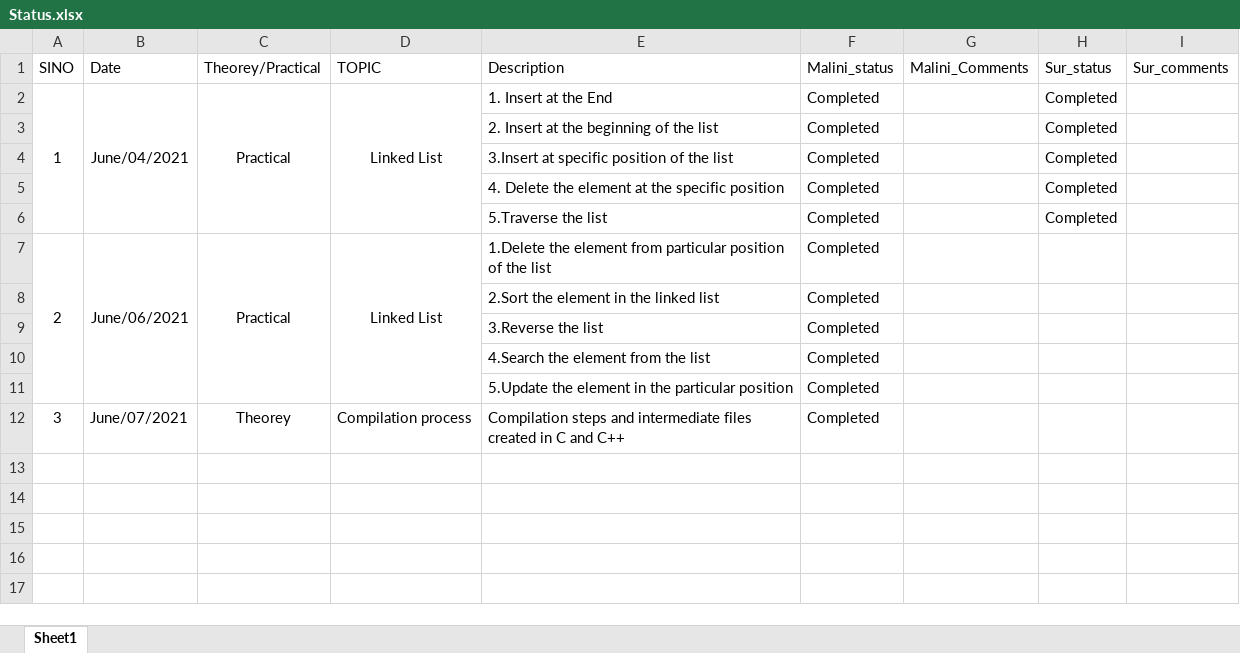
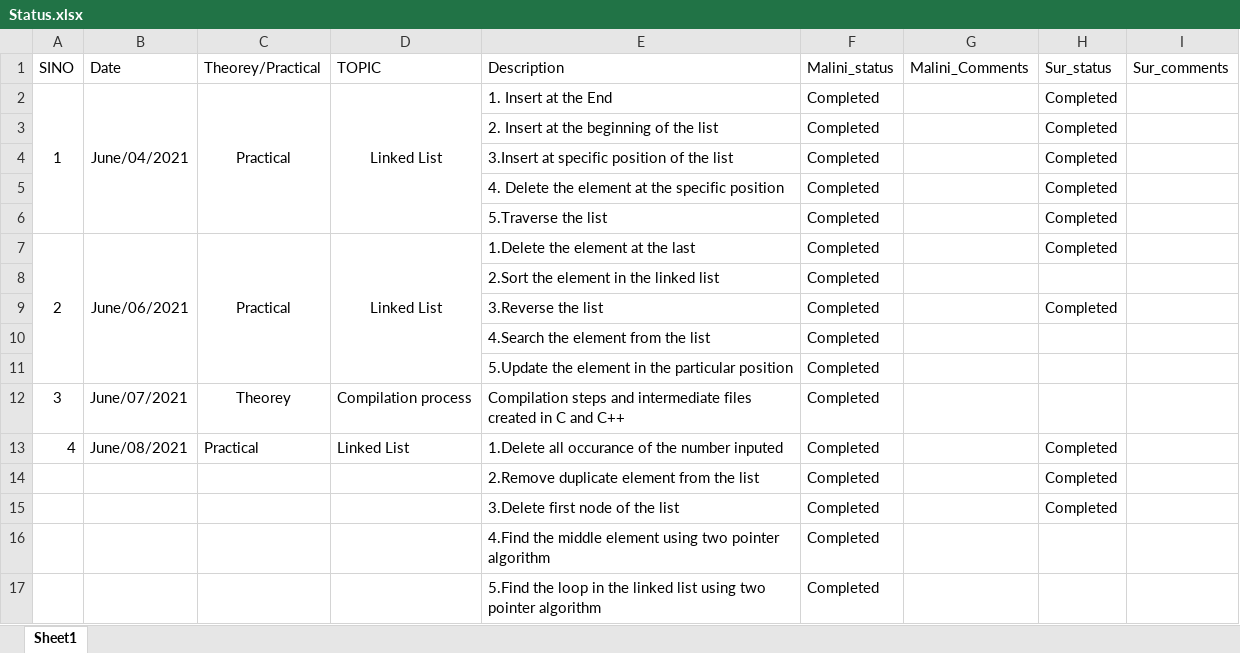
Before and after one commit to padhmamalini/ProgramPrac, an Excel workbook: Status.xlsx, sheet Sheet1, drawn as a sheet; values as stored, in another font and other column widths than the file's, no borders; the diff names each change by its address in the sheet, - before the commit and + after, or states it on an @@ line.

```diff
--- a/Status.xlsx (sheet Sheet1)
+++ b/Status.xlsx (sheet Sheet1)
-E7 (Description): 1.Delete the element from particular position of the list
+E7 (Description): 1.Delete the element at the last
-H7 (Sur_status): (empty)
+H7 (Sur_status): Completed
-H9 (Sur_status): (empty)
+H9 (Sur_status): Completed
+row 13: 4 | June/08/2021 | Practical | Linked List | 1.Delete all occurance of the number inputed | Completed |  | Completed
+row 14:  |  |  |  | 2.Remove duplicate element from the list | Completed |  | Completed
+row 15:  |  |  |  | 3.Delete first node of the list | Completed |  | Completed
+row 16:  |  |  |  | 4.Find the middle element using two pointer algorithm | Completed
+row 17:  |  |  |  | 5.Find the loop in the linked list using two pointer algorithm | Completed
```
Also changed, not shown: 1 other file.
